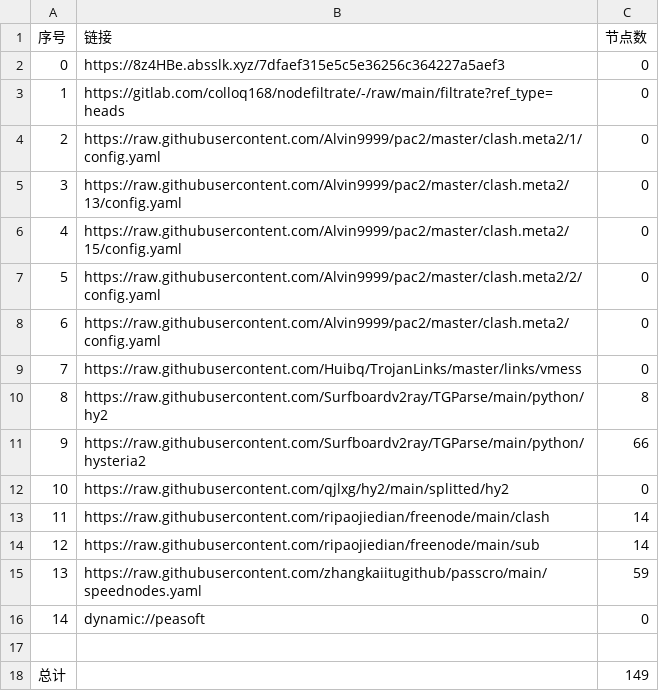
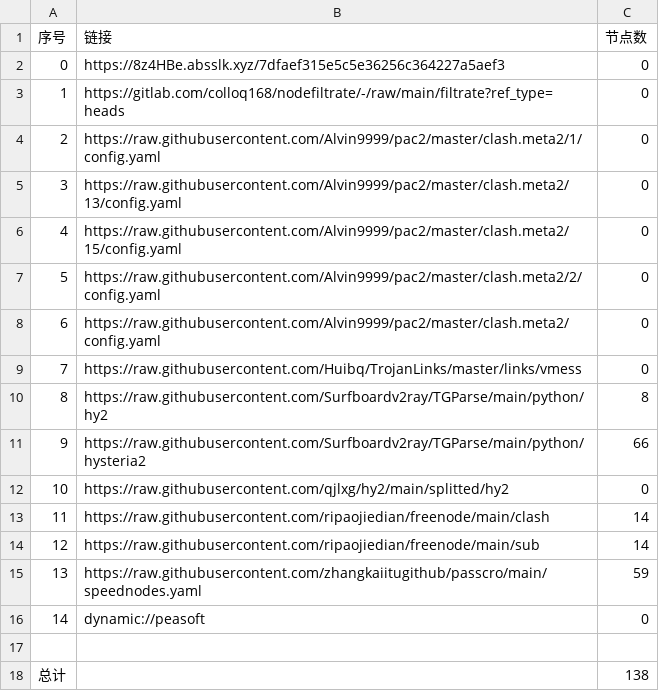
Before and after one commit to zz379688/AutoMergePublicNodes, a CSV file: list_result.csv, drawn as a sheet.

```diff
--- a/list_result.csv
+++ b/list_result.csv
@@ -17,2 +17,2 @@
 
-总计,,149
+总计,,138
```
Also changed, not shown: 15 other files.
